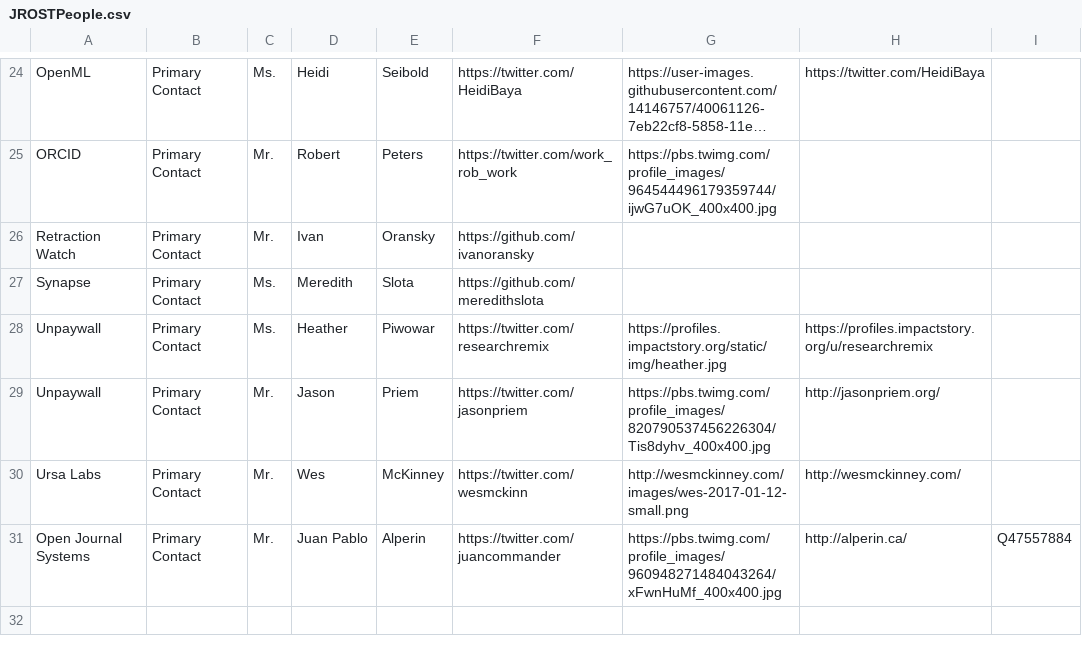
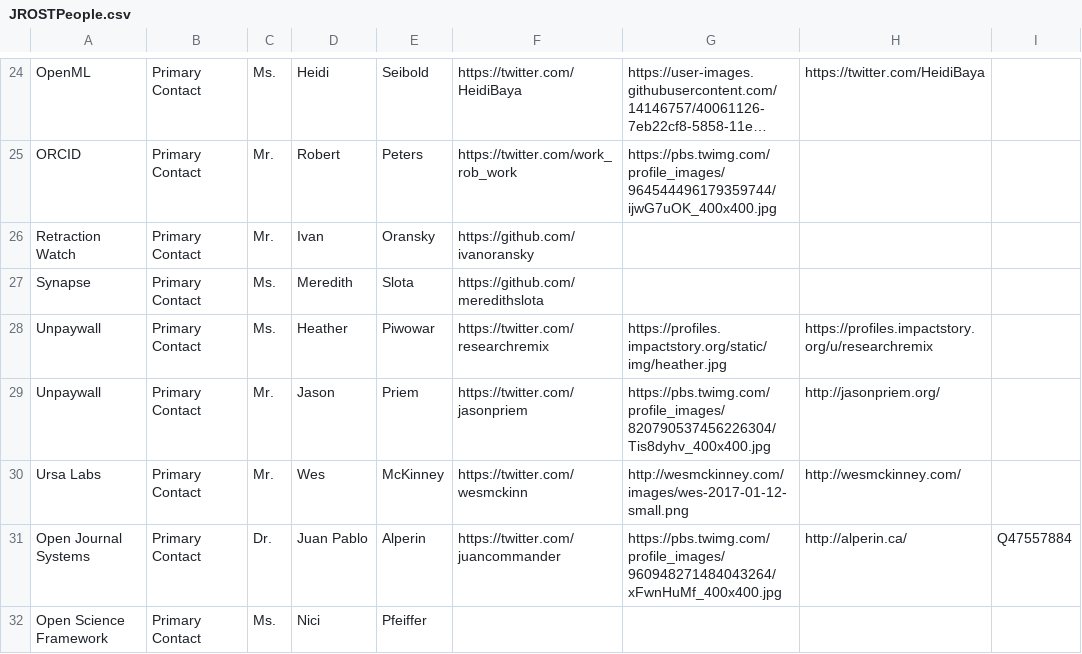
Before and after one commit to OpenScienceRoadmap/jrost, a CSV file: participants/JROSTPeople.csv, drawn as a sheet; only a part is shown, gaps mark what is left out; long unchanged cells end in ….

Commit message:
adding Nici

```diff
--- a/participants/JROSTPeople.csv
+++ b/participants/JROSTPeople.csv
@@ -30,2 +30,3 @@ Unpaywall,Primary Contact,Mr.,Jason,Priem,https://twitter.com/jasonpriem,https:/
 Ursa Labs,Primary Contact,Mr.,Wes,McKinney,https://twitter.com/wesmckinn,http://wesmckinney.com/images/wes-2017-01-12-small.png,http://wesmckinney.com/,
-Open Journal Systems,Primary Contact,Mr.,Juan Pablo,Alperin,https://twitter.com/juancommander,https://pbs.twimg.com/profile_images/960948271484043264/xFwnHuMf_400x400.jpg,http://alperin.ca/,Q47557884
+Open Journal Systems,Primary Contact,Dr.,Juan Pablo,Alperin,https://twitter.com/juancommander,https://pbs.twimg.com/profile_images/960948271484043264/xFwnHuMf_400x400.jpg,http://alperin.ca/,Q47557884
+Open Science Framework,Primary Contact,Ms.,Nici,Pfeiffer,,,,
```
